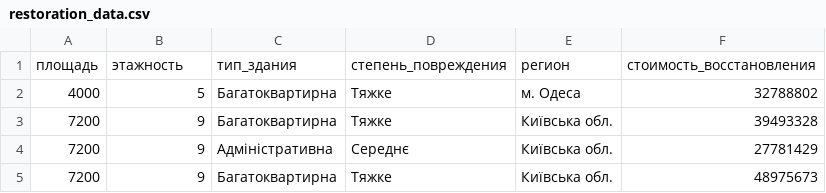
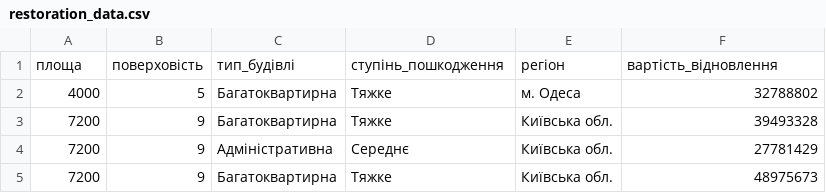
Before and after one commit to vitalii-bilyi-zp/corruption-risks, a CSV file: restoration_data.csv, drawn as a sheet; only a part is shown; removed rows and columns are numbered as before the commit, all else as after; the diff names each change by its address in the sheet, - before the commit and + after, or states it on an @@ line.

Commit message:
refactor: renamed column names

```diff
--- a/restoration_data.csv
+++ b/restoration_data.csv
-row 1: площадь | этажность | тип_здания | степень_повреждения | регион | стоимость_восстановления
+row 1: площа | поверховість | тип_будівлі | ступінь_пошкодження | регіон | вартість_відновлення
```
Also changed, not shown: 9 other files.
